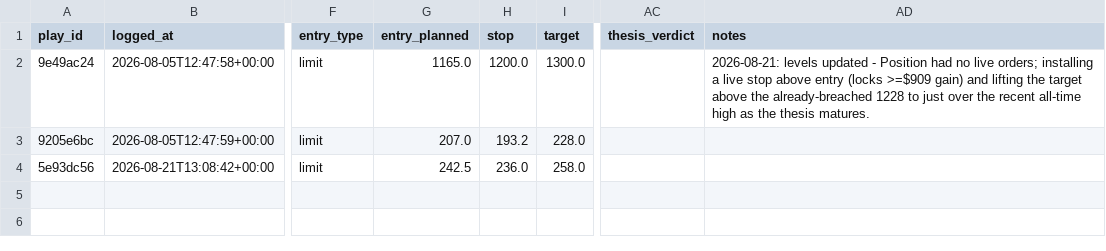
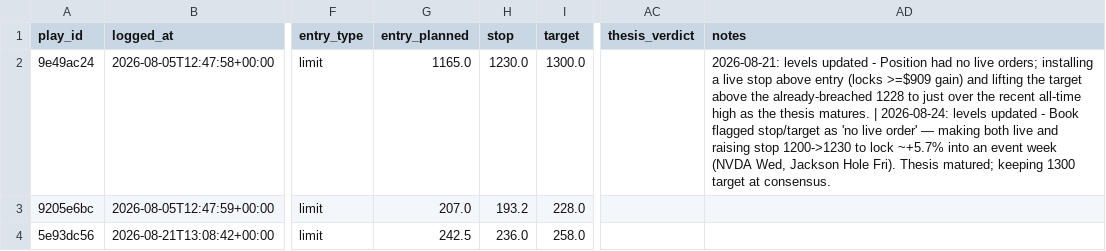
Before and after one commit to ConnorHampstead/claude-portfolio, a CSV file: journal.csv, drawn as a sheet; only a part is shown, gaps mark what is left out; the diff names each change by its address in the sheet, - before the commit and + after, or states it on an @@ line.

```diff
--- a/journal.csv
+++ b/journal.csv
-H2 (stop): 1200.0
+H2 (stop): 1230.0
-AD2 (notes): …thesis matures.
+AD2 (notes): …thesis matures. | 2026-08-24: levels updated - Book flagged stop/target as 'no live order' — making both live and raising stop 1200->1230 to lock ~+5.7% into an event week (NVDA Wed, Jackson Hole Fri). Thesis matured; keeping 1300 target at consensus.
```
Also changed, not shown: state/equity.csv, 10 other files.
